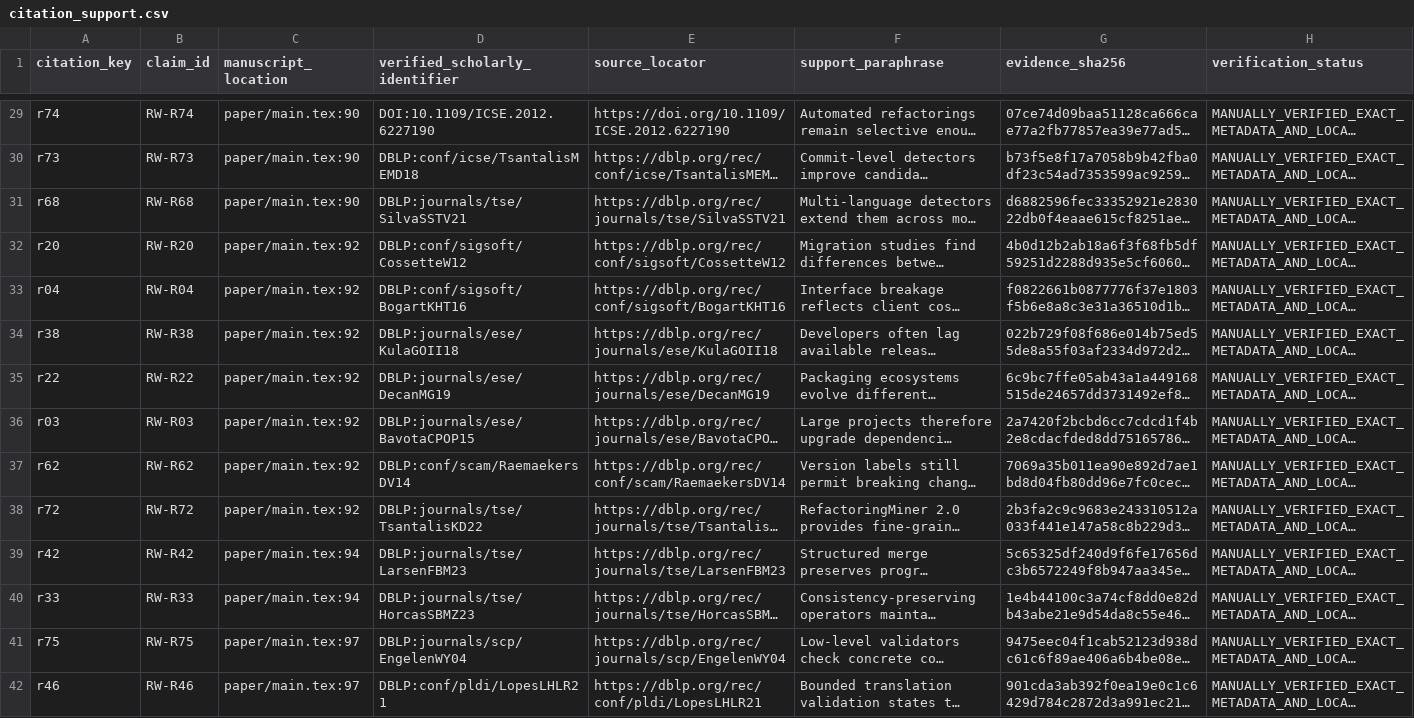
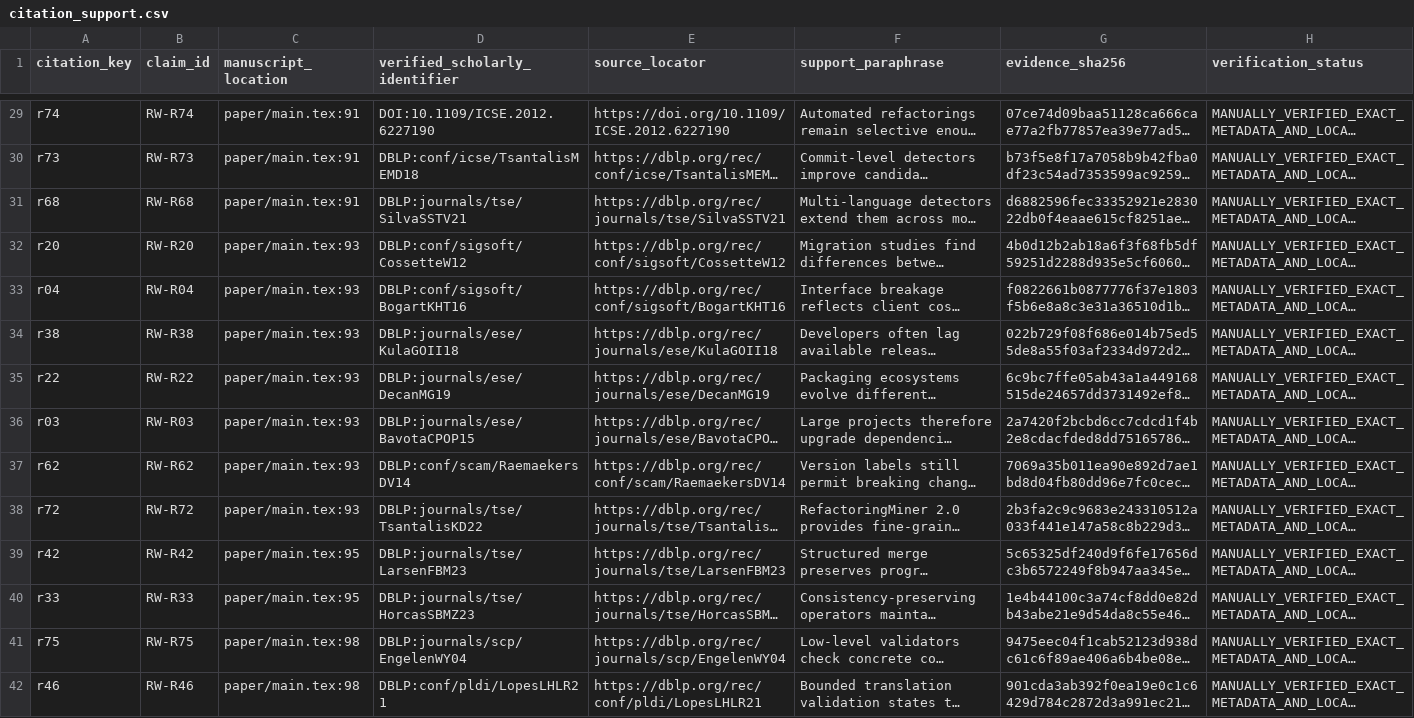
Before and after one commit to Haoyi-Zhang/MarkLifecycle, a CSV file: citation_support.csv, drawn as a sheet; only a part is shown, gaps mark what is left out; long unchanged cells end in …; the diff covers the shown part only; the diff names each change by its address in the sheet, - before the commit and + after, or states it on an @@ line.

```diff
--- a/citation_support.csv
+++ b/citation_support.csv
-C29:C31 (manuscript_location): paper/main.tex:90
+C29:C31 (manuscript_location): paper/main.tex:91
-C32:C38 (manuscript_location): paper/main.tex:92
+C32:C38 (manuscript_location): paper/main.tex:93
-C39:C40 (manuscript_location): paper/main.tex:94
+C39:C40 (manuscript_location): paper/main.tex:95
-C41:C42 (manuscript_location): paper/main.tex:97
+C41:C42 (manuscript_location): paper/main.tex:98
```
Also changed, not shown: 69 edited cells elsewhere in this file.
